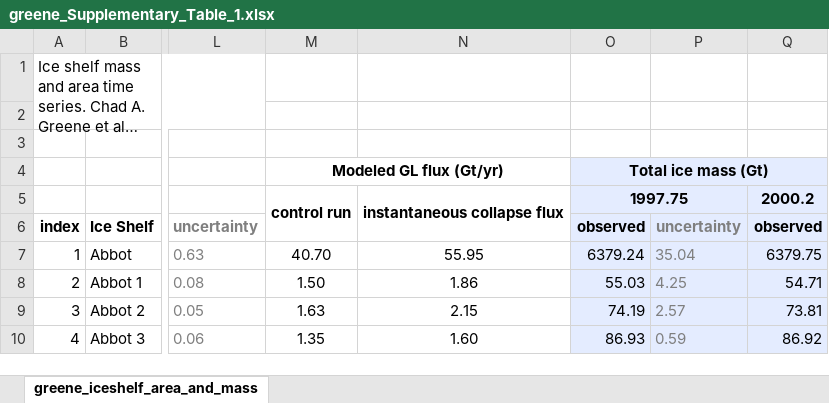
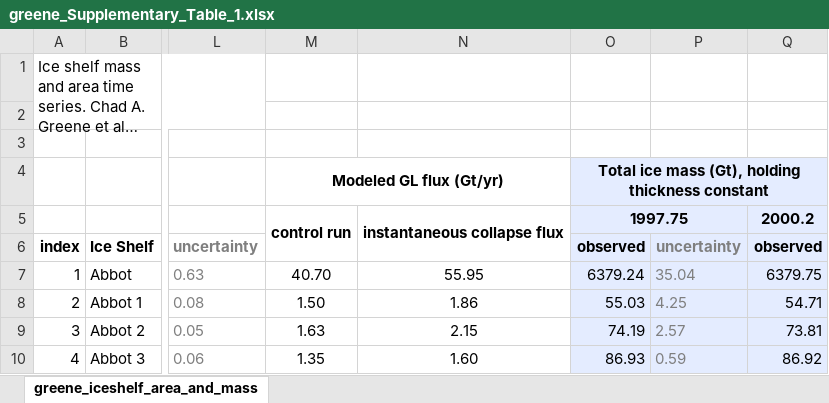
Before and after one commit to chadagreene/ice-shelf-geometry, an Excel workbook: data/greene_Supplementary_Table_1.xlsx, sheet greene_iceshelf_area_and_mass, drawn as a sheet; only a part is shown, gaps mark what is left out; long unchanged cells end in …; values as stored, in another font and other column widths than the file's, no borders; the diff names each change by its address in the sheet, - before the commit and + after, or states it on an @@ line.

Commit message:
Update greene_Supplementary_Table_1.xlsx
Clearing up an ambiguity in one of the column headers: Previously a column header read "Total ice shelf mass (Gt)". It now specifies "...holding thickness constant"

```diff
--- a/data/greene_Supplementary_Table_1.xlsx (sheet greene_iceshelf_area_and_mass)
+++ b/data/greene_Supplementary_Table_1.xlsx (sheet greene_iceshelf_area_and_mass)
-O4: Total ice mass (Gt)
+O4: Total ice mass (Gt), holding thickness constant
```
